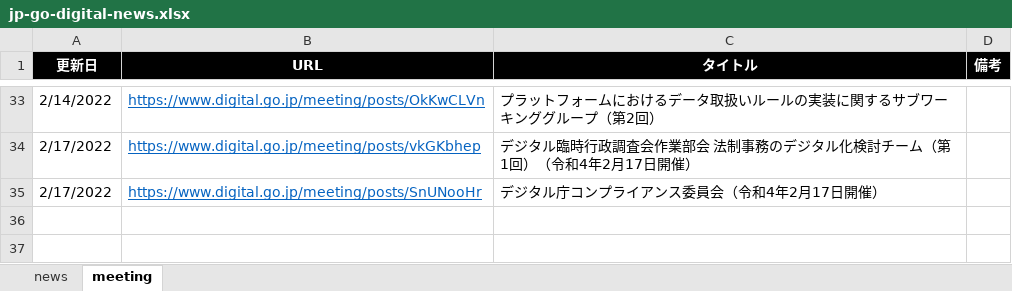
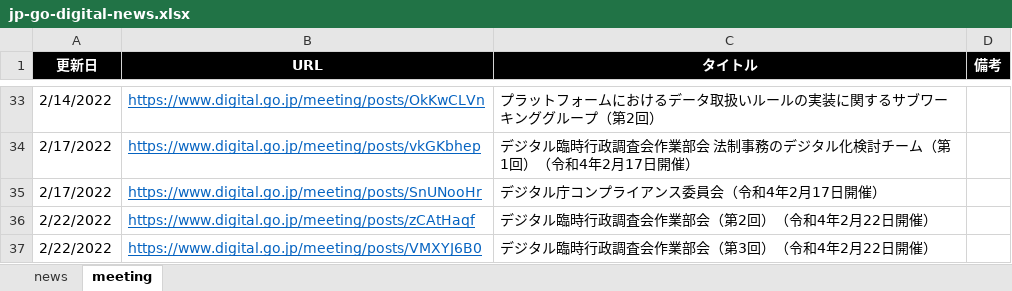
Before and after one commit to c-3lab/jp-go-digital-news, an Excel workbook: jp-go-digital-news.xlsx, sheet meeting, drawn as a sheet; only a part is shown, gaps mark what is left out; values as stored, in another font and other column widths than the file's, no borders; the diff names each change by its address in the sheet, - before the commit and + after, or states it on an @@ line.

Commit message:
daily update

```diff
--- a/jp-go-digital-news.xlsx (sheet meeting)
+++ b/jp-go-digital-news.xlsx (sheet meeting)
+row 36: 2/22/2022 | https://www.digital.go.jp/meeting/posts/zCAtHaqf | デジタル臨時行政調査会作業部会（第2回）（令和4年2月22日開催）
+row 37: 2/22/2022 | https://www.digital.go.jp/meeting/posts/VMXYJ6B0 | デジタル臨時行政調査会作業部会（第3回）（令和4年2月22日開催）
```
Also changed, not shown: sheet news.
